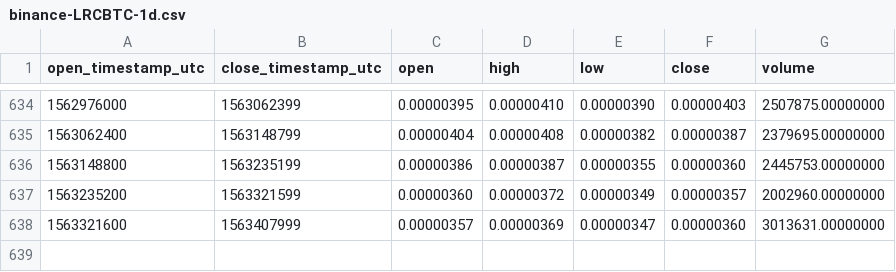
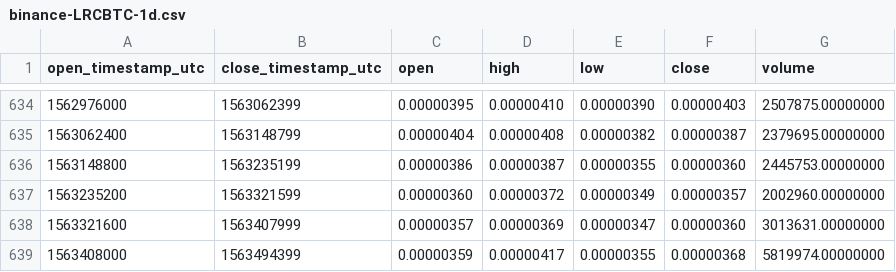
Before and after one commit to cryptobigbro/binance-LRCBTC, a CSV file: binance-LRCBTC-1d.csv, drawn as a sheet; only a part is shown, gaps mark what is left out.

Commit message:
Update OHLCV data.

```diff
--- a/binance-LRCBTC-1d.csv
+++ b/binance-LRCBTC-1d.csv
@@ -638 +638,2 @@ open_timestamp_utc,close_timestamp_utc,open,high,low,close,volume
 1563321600,1563407999,0.00000357,0.00000369,0.00000347,0.00000360,3013631.00000000
+1563408000,1563494399,0.00000359,0.00000417,0.00000355,0.00000368,5819974.00000000
```
Also changed, not shown: 1 other file.
